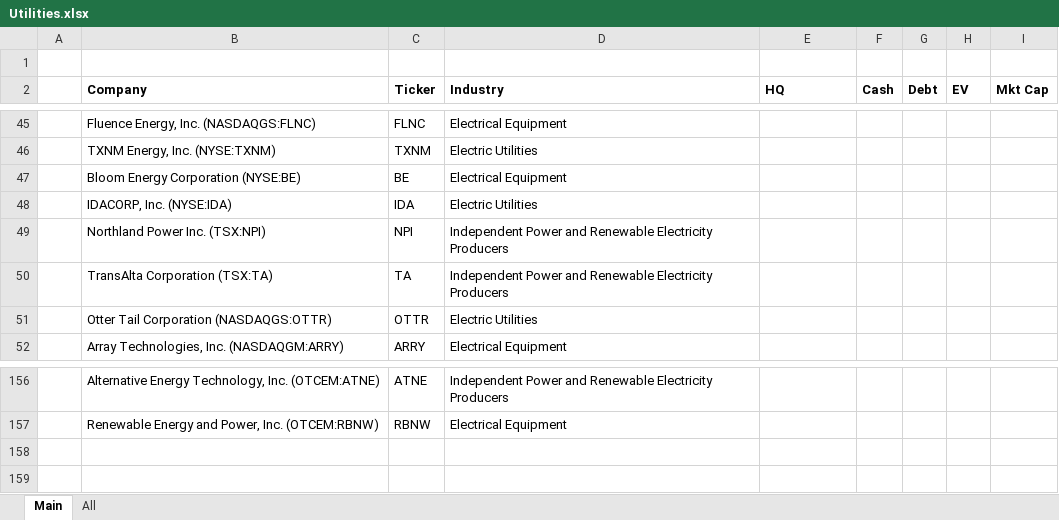
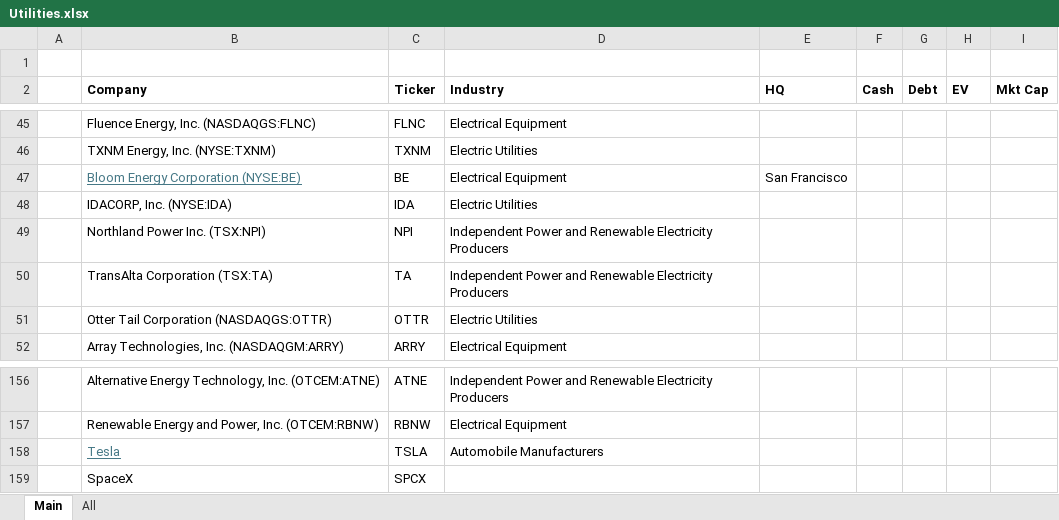
Before and after one commit to dillonwalton/models, an Excel workbook: Utilities.xlsx, sheet Main, drawn as a sheet; only a part is shown, gaps mark what is left out; values as stored, in another font and other column widths than the file's, no borders; the diff names each change by its address in the sheet, - before the commit and + after, or states it on an @@ line.

```diff
--- a/Utilities.xlsx (sheet Main)
+++ b/Utilities.xlsx (sheet Main)
@@ B47 underline: off → on, text colour: black → #467886 @@
-E47 (HQ): (empty)
+E47 (HQ): San Francisco
+row 158:  | Tesla | TSLA | Automobile Manufacturers
+row 159:  | SpaceX | SPCX
```
Also changed, not shown: BE.xlsx, 1 other file.
